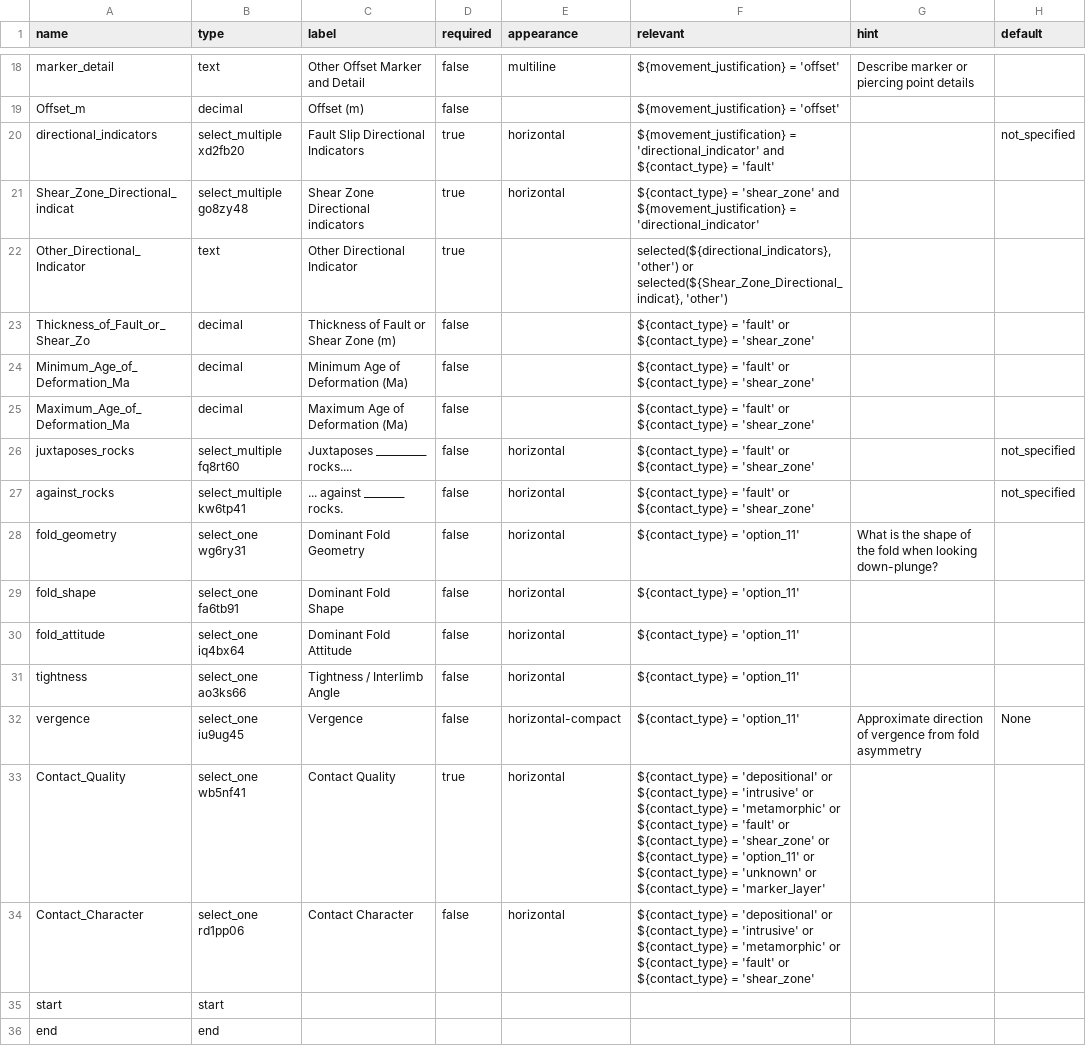
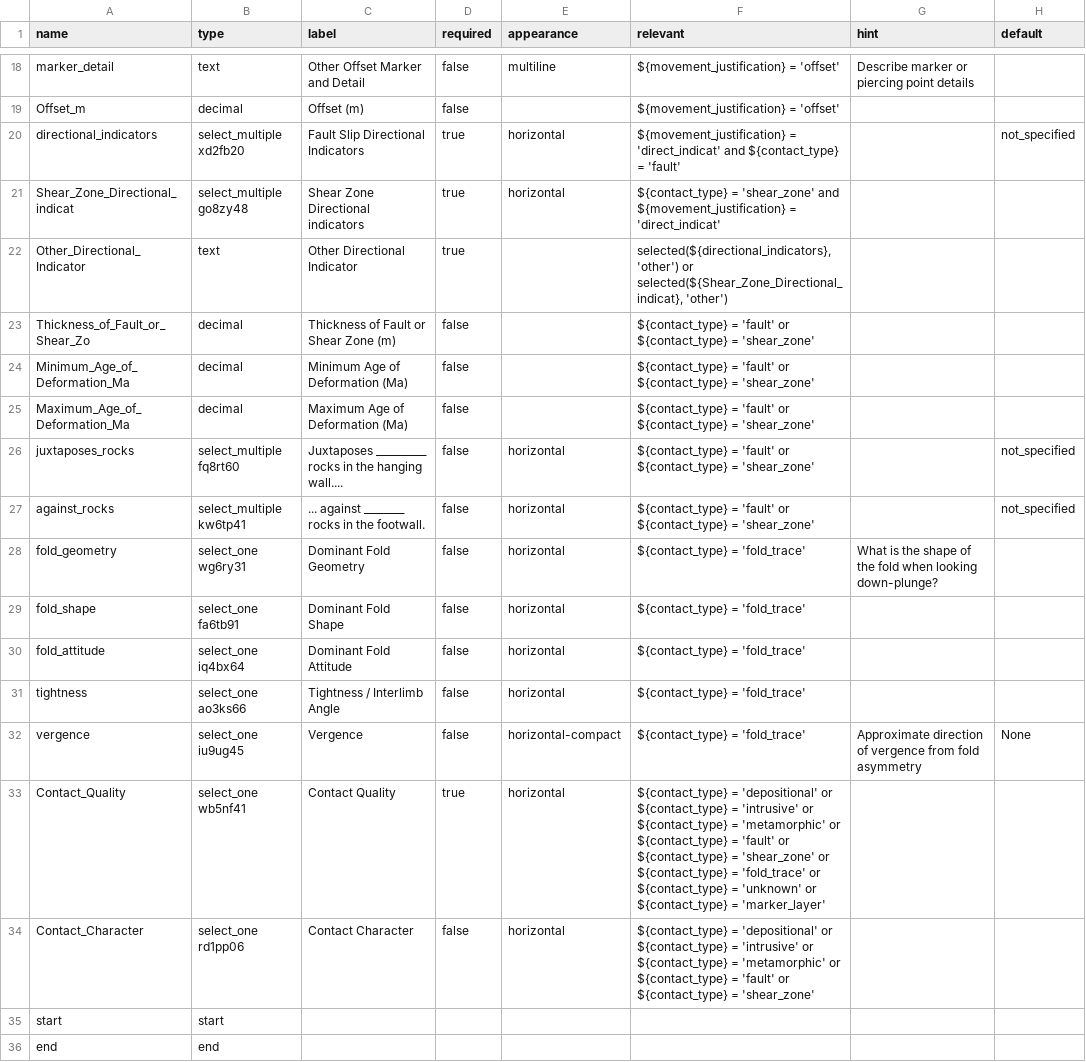
Before and after one commit to StraboSpot/strabo-documents, a CSV file: KoBo Forms/contacts_and_traces_survey.csv, drawn as a sheet; only a part is shown, gaps mark what is left out.

```diff
--- a/KoBo Forms/contacts_and_traces_survey.csv
+++ b/KoBo Forms/contacts_and_traces_survey.csv
@@ -19,4 +19,4 @@ marker_detail,text,Other Offset Marker and Detail,false,multiline,${movement_jus
 Offset_m,decimal,Offset (m),false,,${movement_justification} = 'offset',,
-directional_indicators,select_multiple xd2fb20,Fault Slip Directional Indicators,true,horizontal,${movement_justification} = 'directional_indicator' and ${contact_type} = 'fault',,not_specified
-Shear_Zone_Directional_indicat,select_multiple go8zy48,Shear Zone Directional indicators,true,horizontal,${contact_type} = 'shear_zone' and ${movement_justification} = 'directional_indicator',,
+directional_indicators,select_multiple xd2fb20,Fault Slip Directional Indicators,true,horizontal,${movement_justification} = 'direct_indicat' and ${contact_type} = 'fault',,not_specified
+Shear_Zone_Directional_indicat,select_multiple go8zy48,Shear Zone Directional indicators,true,horizontal,${contact_type} = 'shear_zone' and ${movement_justification} = 'direct_indicat',,
 Other_Directional_Indicator,text,Other Directional Indicator,true,,"selected(${directional_indicators}, 'other') or selected(${Shear_Zone_Directional_indicat}, 'other')",,
@@ -25,10 +25,10 @@ Minimum_Age_of_Deformation_Ma,decimal,Minimum Age of Deformation (Ma),false,,${c
 Maximum_Age_of_Deformation_Ma,decimal,Maximum Age of Deformation (Ma),false,,${contact_type} = 'fault' or ${contact_type} = 'shear_zone',,
-juxtaposes_rocks,select_multiple fq8rt60,Juxtaposes __________ rocks....,false,horizontal,${contact_type} = 'fault' or ${contact_type} = 'shear_zone',,not_specified
-against_rocks,select_multiple kw6tp41,... against ________ rocks.,false,horizontal,${contact_type} = 'fault' or ${contact_type} = 'shear_zone',,not_specified
-fold_geometry,select_one wg6ry31,Dominant Fold Geometry,false,horizontal,${contact_type} = 'option_11',What is the shape of the fold when looking down-plunge?,
-fold_shape,select_one fa6tb91,Dominant Fold Shape,false,horizontal,${contact_type} = 'option_11',,
-fold_attitude,select_one iq4bx64,Dominant Fold Attitude,false,horizontal,${contact_type} = 'option_11',,
-tightness,select_one ao3ks66,Tightness / Interlimb Angle,false,horizontal,${contact_type} = 'option_11',,
-vergence,select_one iu9ug45,Vergence,false,horizontal-compact,${contact_type} = 'option_11',Approximate direction of vergence from fold asymmetry,None
-Contact_Quality,select_one wb5nf41,Contact Quality,true,horizontal,${contact_type} = 'depositional' or ${contact_type} = 'intrusive' or ${contact_type} = 'metamorphic' or ${contact_type} = 'fault' or ${contact_type} = 'shear_zone' or ${contact_type} = 'option_11' or ${contact_type} = 'unknown' or ${contact_type} = 'marker_layer',,
+juxtaposes_rocks,select_multiple fq8rt60,Juxtaposes __________ rocks in the hanging wall....,false,horizontal,${contact_type} = 'fault' or ${contact_type} = 'shear_zone',,not_specified
+against_rocks,select_multiple kw6tp41,... against ________ rocks in the footwall.,false,horizontal,${contact_type} = 'fault' or ${contact_type} = 'shear_zone',,not_specified
+fold_geometry,select_one wg6ry31,Dominant Fold Geometry,false,horizontal,${contact_type} = 'fold_trace',What is the shape of the fold when looking down-plunge?,
+fold_shape,select_one fa6tb91,Dominant Fold Shape,false,horizontal,${contact_type} = 'fold_trace',,
+fold_attitude,select_one iq4bx64,Dominant Fold Attitude,false,horizontal,${contact_type} = 'fold_trace',,
+tightness,select_one ao3ks66,Tightness / Interlimb Angle,false,horizontal,${contact_type} = 'fold_trace',,
+vergence,select_one iu9ug45,Vergence,false,horizontal-compact,${contact_type} = 'fold_trace',Approximate direction of vergence from fold asymmetry,None
+Contact_Quality,select_one wb5nf41,Contact Quality,true,horizontal,${contact_type} = 'depositional' or ${contact_type} = 'intrusive' or ${contact_type} = 'metamorphic' or ${contact_type} = 'fault' or ${contact_type} = 'shear_zone' or ${contact_type} = 'fold_trace' or ${contact_type} = 'unknown' or ${contact_type} = 'marker_layer',,
 Contact_Character,select_one rd1pp06,Contact Character,false,horizontal,${contact_type} = 'depositional' or ${contact_type} = 'intrusive' or ${contact_type} = 'metamorphic' or ${contact_type} = 'fault' or ${contact_type} = 'shear_zone',,
```
Also changed, not shown: KoBo Forms/contacts_and_traces_choices.csv, KoBo Forms/measurements_and_observations_choices.csv, 9 other files.
